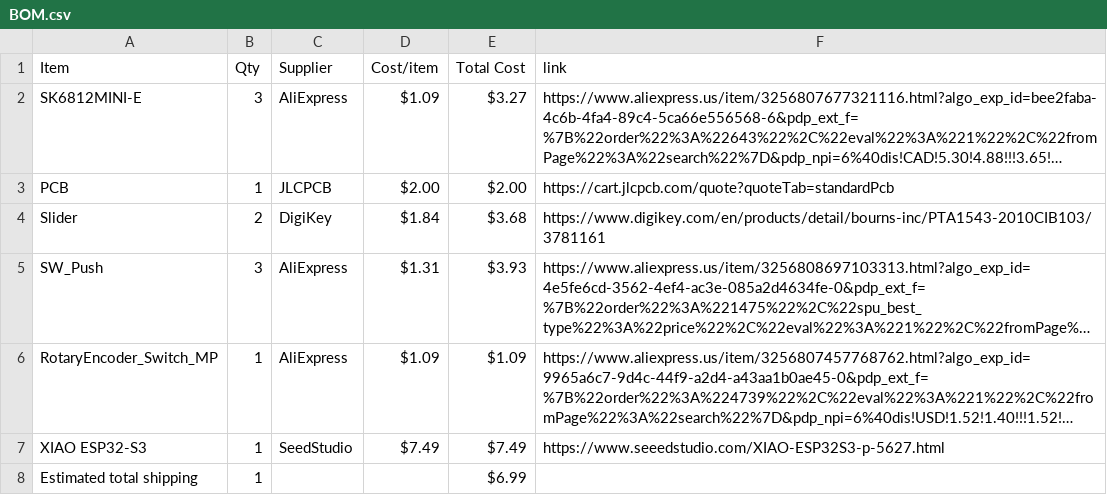
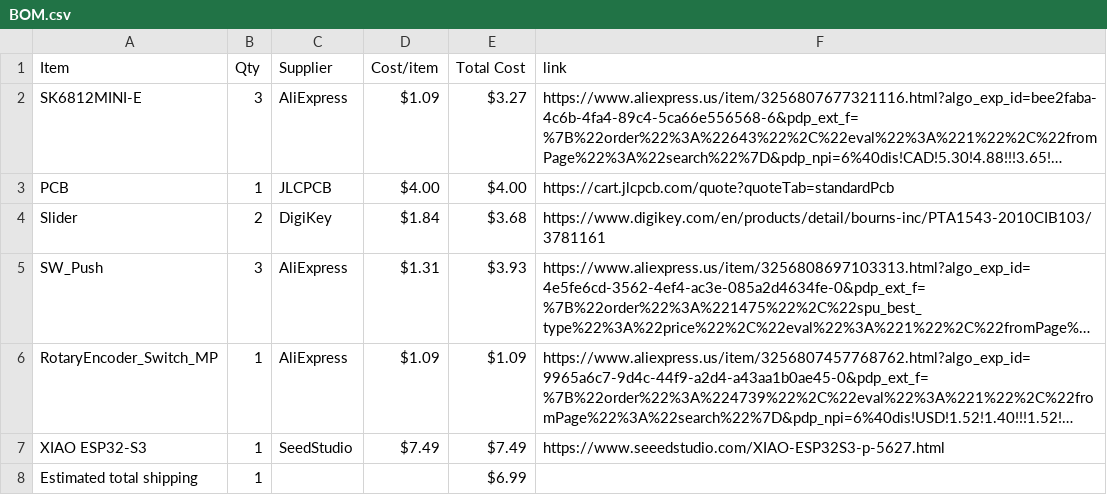
Before and after one commit to Lumpkinn/MidiKeypad, a CSV file: BOM.csv, drawn as a sheet; long unchanged cells end in …; the diff names each change by its address in the sheet, - before the commit and + after, or states it on an @@ line.

Commit message:
Sync Midi Keyboard from Half Life

```diff
--- a/BOM.csv
+++ b/BOM.csv
-D3 (Cost/item): $2.00
+D3 (Cost/item): $4.00
-E3 (Total Cost): $2.00
+E3 (Total Cost): $4.00
```
